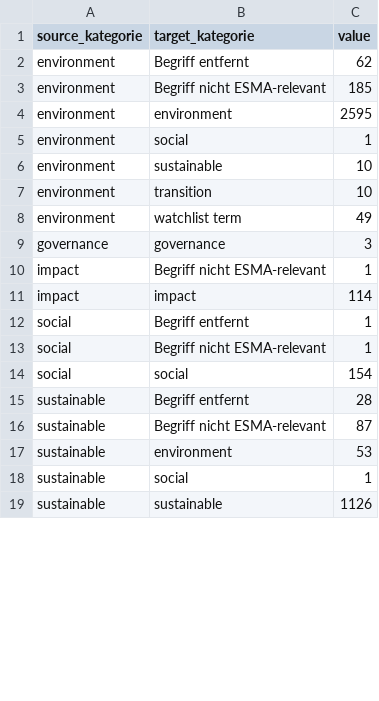
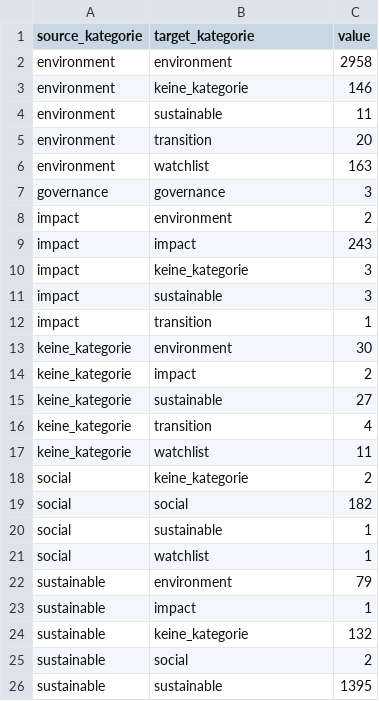
Before and after one commit to alisonschultz/sankey_esmaguidelines, a CSV file: all_links.csv, drawn as a sheet; only a part is shown; the diff covers the shown part only.

Commit message:
update data

```diff
--- a/all_links.csv
+++ b/all_links.csv
@@ -1,19 +1,26 @@
 source_kategorie,target_kategorie,value
-environment,Begriff entfernt,62
-environment,Begriff nicht ESMA-relevant,185
-environment,environment,2595
-environment,social,1
-environment,sustainable,10
-environment,transition,10
-environment,watchlist term,49
+environment,environment,2958
+environment,keine_kategorie,146
+environment,sustainable,11
+environment,transition,20
+environment,watchlist,163
 governance,governance,3
-impact,Begriff nicht ESMA-relevant,1
-impact,impact,114
-social,Begriff entfernt,1
-social,Begriff nicht ESMA-relevant,1
-social,social,154
-sustainable,Begriff entfernt,28
-sustainable,Begriff nicht ESMA-relevant,87
-sustainable,environment,53
-sustainable,social,1
-sustainable,sustainable,1126
+impact,environment,2
+impact,impact,243
+impact,keine_kategorie,3
+impact,sustainable,3
+impact,transition,1
+keine_kategorie,environment,30
+keine_kategorie,impact,2
+keine_kategorie,sustainable,27
+keine_kategorie,transition,4
+keine_kategorie,watchlist,11
+social,keine_kategorie,2
+social,social,182
+social,sustainable,1
+social,watchlist,1
+sustainable,environment,79
+sustainable,impact,1
+sustainable,keine_kategorie,132
+sustainable,social,2
+sustainable,sustainable,1395
```
Also changed, not shown: 4 added rows, 5 removed rows and 9 edited cells elsewhere in this file, test_links.csv, 2 other files.
